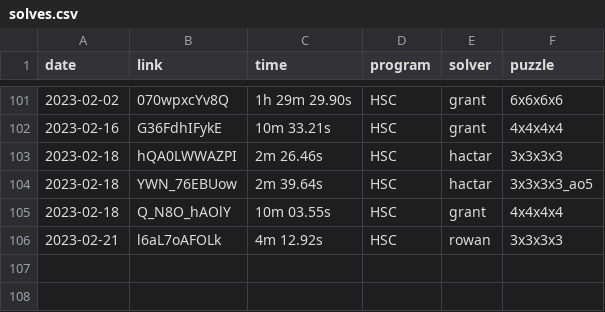
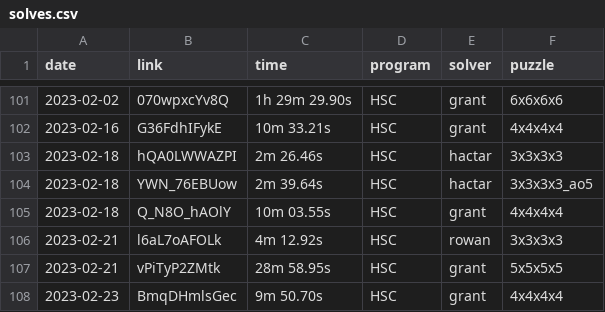
Before and after one commit to Hypercubers/hypercubing.xyz, a CSV file: docs/leaderboards/solves.csv, drawn as a sheet; only a part is shown, gaps mark what is left out; the diff names each change by its address in the sheet, - before the commit and + after, or states it on an @@ line.

Commit message:
4^4 record and 5^4 record

```diff
--- a/docs/leaderboards/solves.csv
+++ b/docs/leaderboards/solves.csv
+row 107: 2023-02-21 | vPiTyP2ZMtk | 28m 58.95s | HSC | grant | 5x5x5x5
+row 108: 2023-02-23 | BmqDHmlsGec | 9m 50.70s | HSC | grant | 4x4x4x4
```
